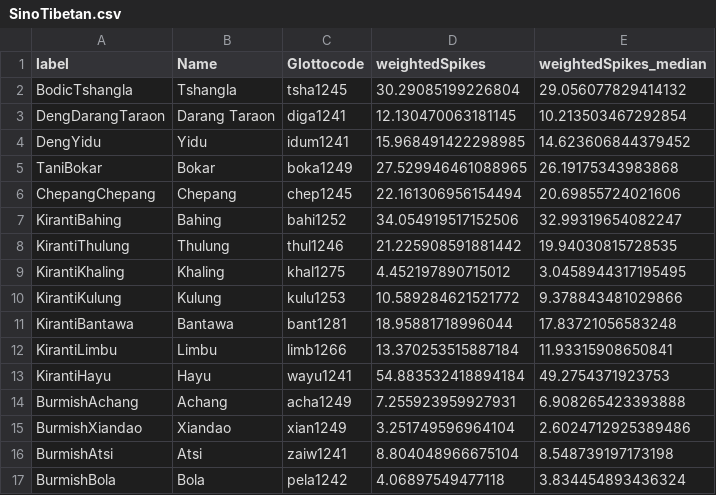
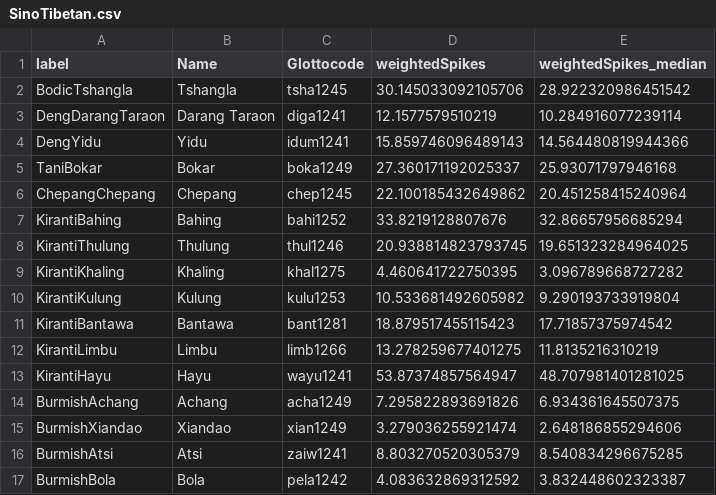
Before and after one commit to tomproberts/PunctuatedSchismo, a CSV file: data/gammaspike/summarytree/SinoTibetan.csv, drawn as a sheet; only a part is shown; the diff covers the shown part only.

Commit message:
Added full posteriors and summary trees for SinoTibetan, Uralic, and UtoAztecan. Added workaround for non-intuitive ascii names in Uralic. Updated type hints in summary_tree.py script

```diff
--- a/data/gammaspike/summarytree/SinoTibetan.csv
+++ b/data/gammaspike/summarytree/SinoTibetan.csv
@@ -1,17 +1,17 @@
 label,Name,Glottocode,weightedSpikes,weightedSpikes_median
-BodicTshangla,Tshangla,tsha1245,30.29085199226804,29.056077829414132
-DengDarangTaraon,Darang Taraon,diga1241,12.130470063181145,10.213503467292854
-DengYidu,Yidu,idum1241,15.968491422298985,14.623606844379452
-TaniBokar,Bokar,boka1249,27.529946461088965,26.19175343983868
-ChepangChepang,Chepang,chep1245,22.161306956154494,20.69855724021606
-KirantiBahing,Bahing,bahi1252,34.054919517152506,32.99319654082247
-KirantiThulung,Thulung,thul1246,21.225908591881442,19.94030815728535
-KirantiKhaling,Khaling,khal1275,4.452197890715012,3.0458944317195495
-KirantiKulung,Kulung,kulu1253,10.589284621521772,9.378843481029866
-KirantiBantawa,Bantawa,bant1281,18.95881718996044,17.83721056583248
-KirantiLimbu,Limbu,limb1266,13.370253515887184,11.93315908650841
-KirantiHayu,Hayu,wayu1241,54.883532418894184,49.2754371923753
-BurmishAchang,Achang,acha1249,7.255923959927931,6.908265423393888
-BurmishXiandao,Xiandao,xian1249,3.251749596964104,2.6024712925389486
-BurmishAtsi,Atsi,zaiw1241,8.804048966675104,8.548739197173198
-BurmishBola,Bola,pela1242,4.06897549477118,3.834454893436324
+BodicTshangla,Tshangla,tsha1245,30.145033092105706,28.922320986451542
+DengDarangTaraon,Darang Taraon,diga1241,12.1577579510219,10.284916077239114
+DengYidu,Yidu,idum1241,15.859746096489143,14.564480819944366
+TaniBokar,Bokar,boka1249,27.360171192025337,25.93071797946168
+ChepangChepang,Chepang,chep1245,22.100185432649862,20.451258415240964
+KirantiBahing,Bahing,bahi1252,33.8219128807676,32.86657956685294
+KirantiThulung,Thulung,thul1246,20.938814823793745,19.651323284964025
+KirantiKhaling,Khaling,khal1275,4.460641722750395,3.096789668727282
+KirantiKulung,Kulung,kulu1253,10.533681492605982,9.290193733919804
+KirantiBantawa,Bantawa,bant1281,18.879517455115423,17.71857375974542
+KirantiLimbu,Limbu,limb1266,13.278259677401275,11.8135216310219
+KirantiHayu,Hayu,wayu1241,53.87374857564947,48.707981401281025
+BurmishAchang,Achang,acha1249,7.295822893691826,6.934361645507375
+BurmishXiandao,Xiandao,xian1249,3.279036255921474,2.648186855294606
+BurmishAtsi,Atsi,zaiw1241,8.803270520305379,8.540834296675285
+BurmishBola,Bola,pela1242,4.083632869312592,3.832448602323387
```
Also changed, not shown: 68 edited cells elsewhere in this file, data/gammaspike/summarytree/Uralic.csv, 7 other files.
